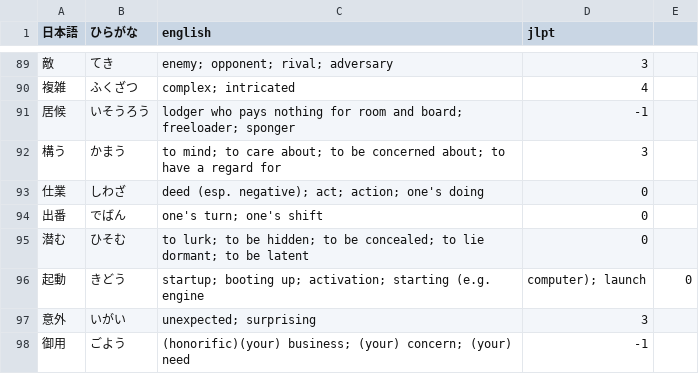
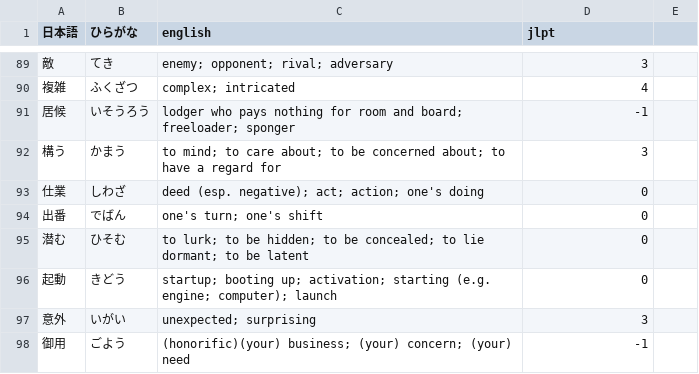
Before and after one commit to Vicfred/youkaiwatch, a CSV file: words.csv, drawn as a sheet; only a part is shown, gaps mark what is left out.

Commit message:
fix format

```diff
--- a/words.csv
+++ b/words.csv
@@ -95,3 +95,3 @@
 潜む,ひそむ,to lurk; to be hidden; to be concealed; to lie dormant; to be latent,0
-起動,きどう,startup; booting up; activation; starting (e.g. engine, computer); launch,0
+起動,きどう,startup; booting up; activation; starting (e.g. engine; computer); launch,0
 意外,いがい,unexpected; surprising,3
```
